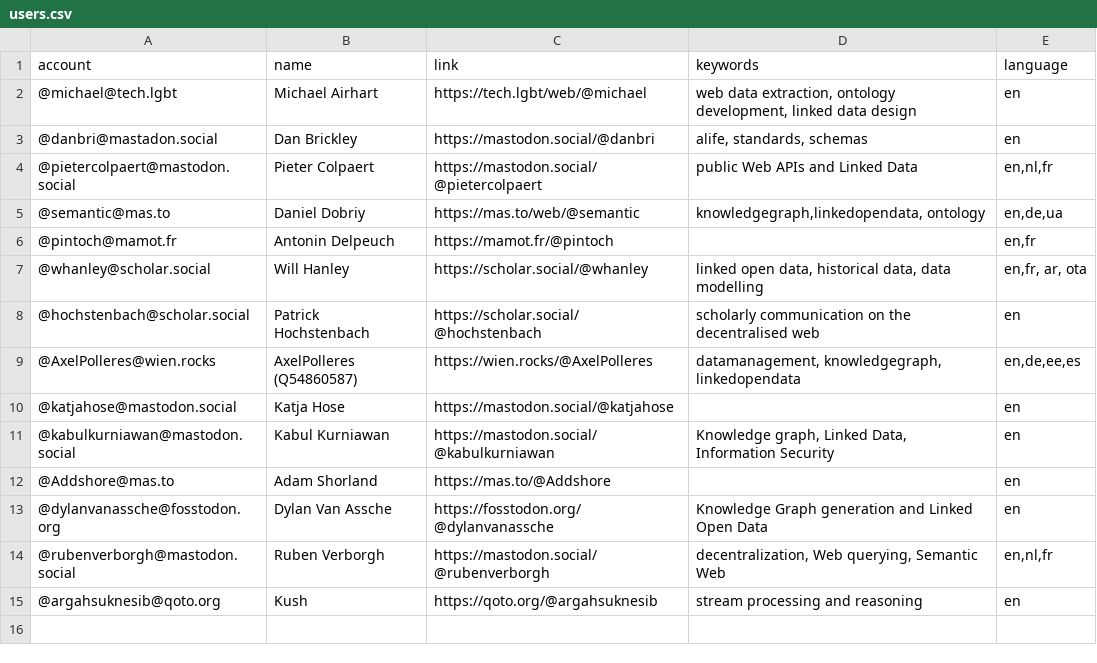
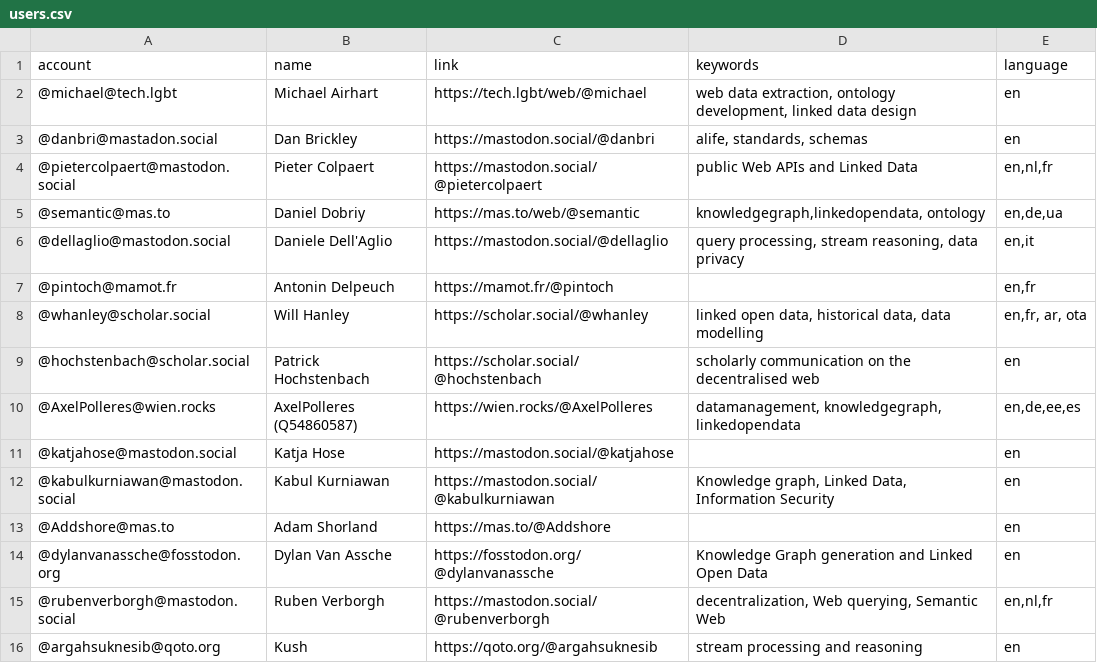
Before and after one commit to semantisch/SemanticWeb, a CSV file: resources/users.csv, drawn as a sheet.

Commit message:
Update users.csv

```diff
--- a/resources/users.csv
+++ b/resources/users.csv
@@ -5,2 +5,3 @@ account,name,link,keywords,language
 @semantic@mas.to,Daniel Dobriy,https://mas.to/web/@semantic,"knowledgegraph,linkedopendata, ontology","en,de,ua"
+@dellaglio@mastodon.social,Daniele Dell'Aglio,https://mastodon.social/@dellaglio,"query processing, stream reasoning, data privacy","en,it"
 @pintoch@mamot.fr,Antonin Delpeuch,https://mamot.fr/@pintoch,"","en,fr"
```
